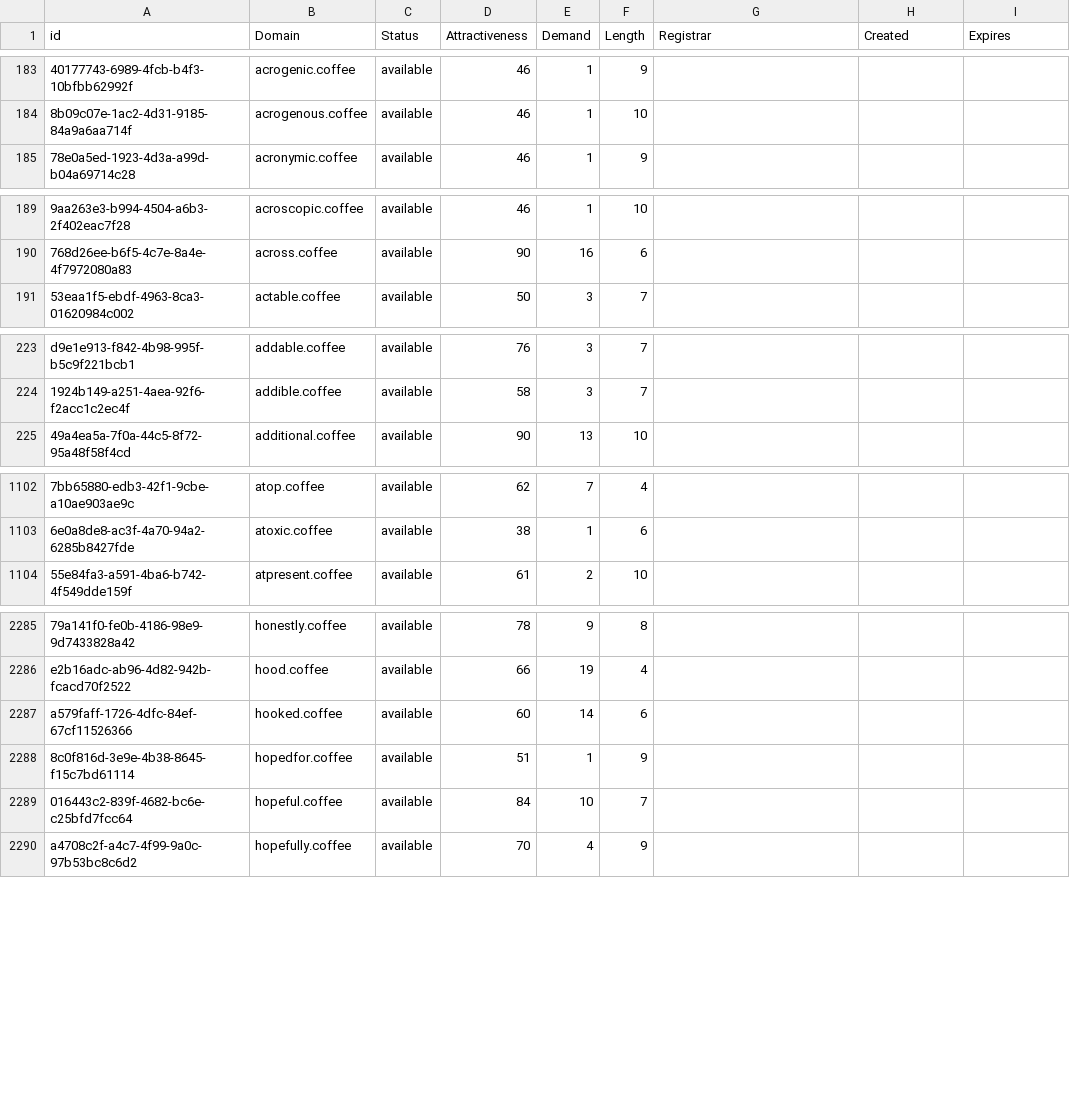
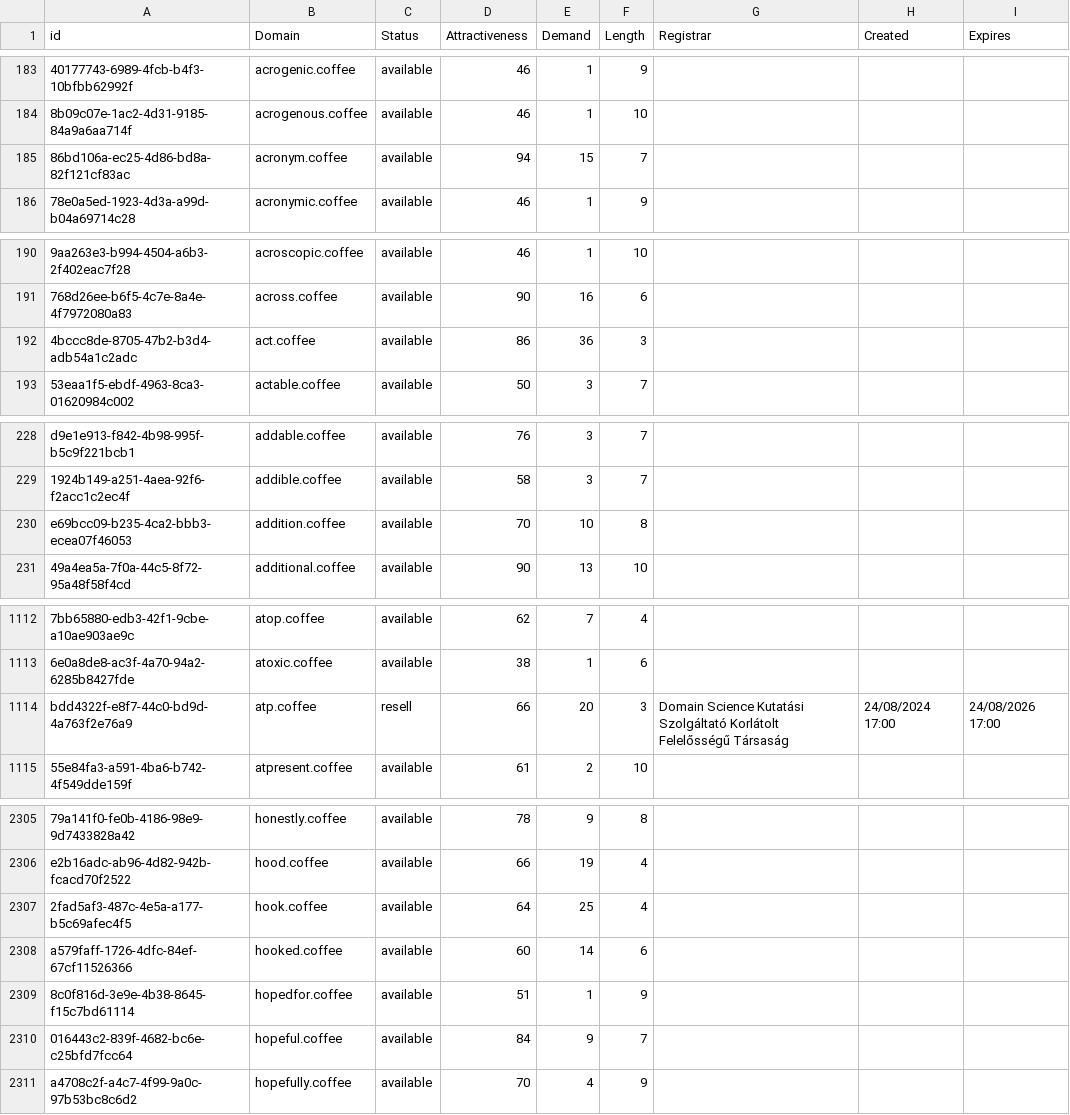
Before and after one commit to UniqueDomains/coffee-oneword-domains, a CSV file: coffee.csv, drawn as a sheet; only a part is shown, gaps mark what is left out; addresses are those after the commit; the diff covers the shown part only; the diff names each change by its address in the sheet, - before the commit and + after, or states it on an @@ line.

Commit message:
Domains update

```diff
--- a/coffee.csv
+++ b/coffee.csv
+row 185: 86bd106a-ec25-4d86-bd8a-82f121cf83ac | acronym.coffee | available | 94 | 15 | 7
+row 192: 4bccc8de-8705-47b2-b3d4-adb54a1c2adc | act.coffee | available | 86 | 36 | 3
+row 230: e69bcc09-b235-4ca2-bbb3-ecea07f46053 | addition.coffee | available | 70 | 10 | 8
+row 1114: bdd4322f-e8f7-44c0-bd9d-4a763f2e76a9 | atp.coffee | resell | 66 | 20 | 3 | Domain Science Kutatási Szolgáltató Korlátolt Felelősségű Társaság | 24/08/2024 17:00 | 24/08/2026 17:00
+row 2307: 2fad5af3-487c-4e5a-a177-b5c69afec4f5 | hook.coffee | available | 64 | 25 | 4
-E2310 (Demand): 10
+E2310 (Demand): 9
```
Also changed, not shown: 26 added rows and 1 edited cell elsewhere in this file, 2 other files.
